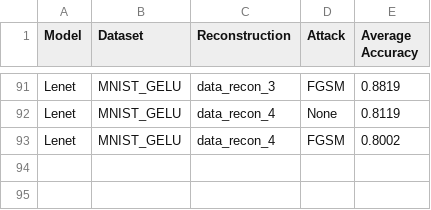
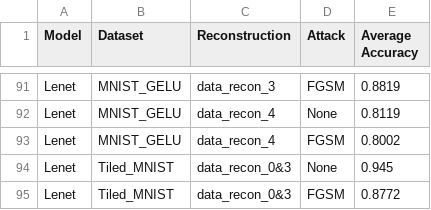
Before and after one commit to MathewTWilliams/hqa_research, a CSV file: classification_accuracies.csv, drawn as a sheet; only a part is shown, gaps mark what is left out.

```diff
--- a/classification_accuracies.csv
+++ b/classification_accuracies.csv
@@ -93 +93,3 @@ Lenet,MNIST_GELU,data_recon_4,None,0.8119
 Lenet,MNIST_GELU,data_recon_4,FGSM,0.8002
+Lenet,Tiled_MNIST,data_recon_0&3,None,0.945
+Lenet,Tiled_MNIST,data_recon_0&3,FGSM,0.8772
```
Also changed, not shown: 5 other files.
